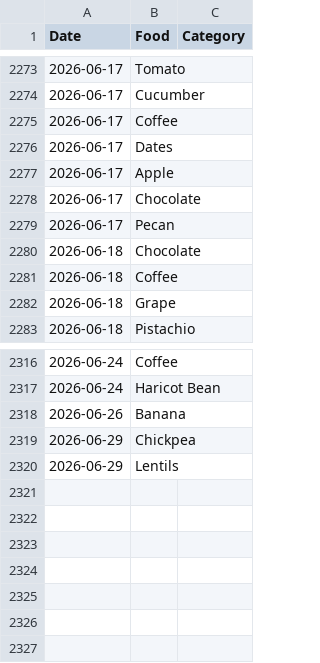
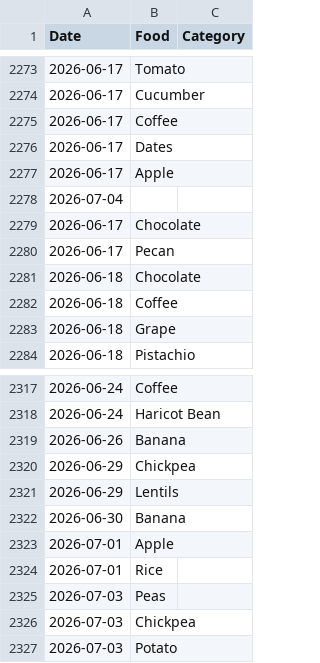
Before and after one commit to JevonDaffyd/python-food-tracker, a CSV file: food_record.csv, drawn as a sheet; only a part is shown, gaps mark what is left out; the diff names each change by its address in the sheet, - before the commit and + after, or states it on an @@ line.

Commit message:
Update food_record.csv with new food entries
Added new food entries for July 2026.

```diff
--- a/food_record.csv
+++ b/food_record.csv
+row 2278: 2026-07-04
+row 2322: 2026-06-30 | Banana
+row 2323: 2026-07-01 | Apple
+row 2324: 2026-07-01 | Rice
+row 2325: 2026-07-03 | Peas
+row 2326: 2026-07-03 | Chickpea
+row 2327: 2026-07-03 | Potato
```
